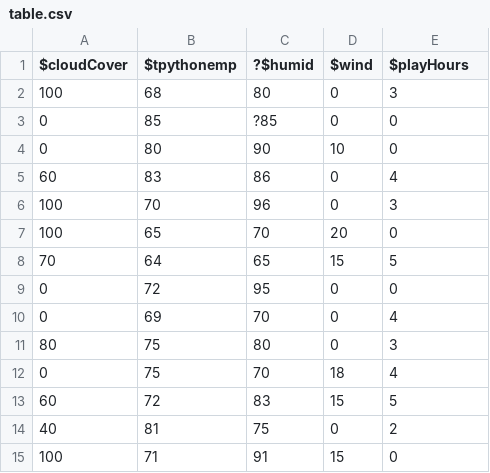
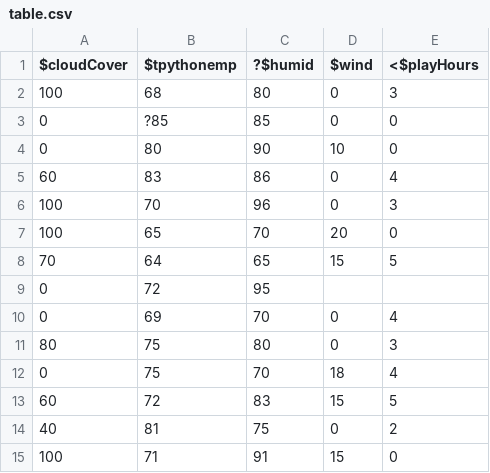
Before and after one commit to akankshanb/Automated-Software-Engineering, a CSV file: hw/2/table.csv, drawn as a sheet.

```diff
--- a/hw/2/table.csv
+++ b/hw/2/table.csv
@@ -1,4 +1,4 @@
-$cloudCover,$tpythonemp,?$humid,$wind,$playHours
+$cloudCover,$tpythonemp,?$humid,$wind,<$playHours
   100, 68, 80,  0,   3
-  0,   85, ?85,  0,   0
+  0,   ?85, 85,  0,   0
   0,   80, 90,  10,  0
@@ -8,3 +8,3 @@ $cloudCover,$tpythonemp,?$humid,$wind,$playHours
   70,  64, 65,  15,  5
-  0,   72, 95,  0,   0
+  0,   72, 95,
   0,   69, 70,  0,   4
```
Also changed, not shown: 5 other files.
